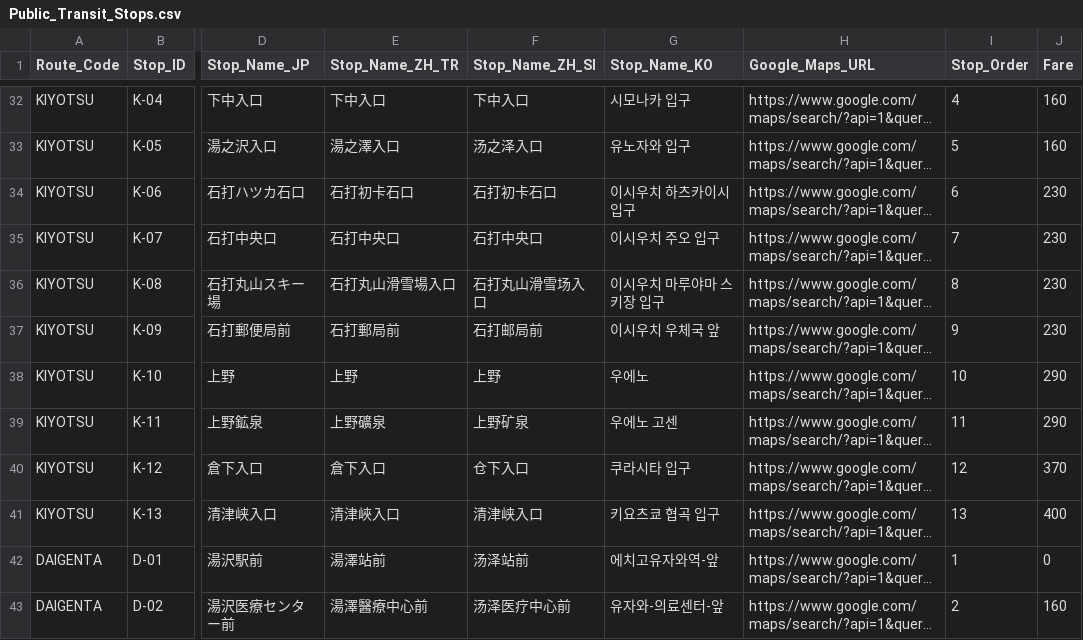
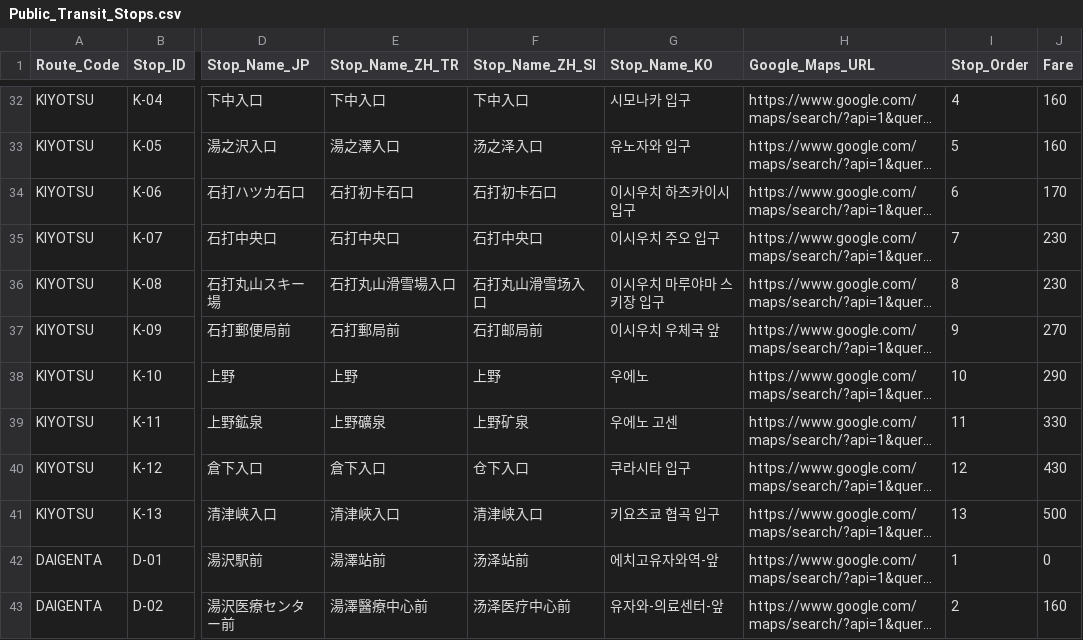
Before and after one commit to umiwumi/transit-digitization, a CSV file: Public_Transit_Stops.csv, drawn as a sheet; only a part is shown, gaps mark what is left out; long unchanged cells end in …; the diff names each change by its address in the sheet, - before the commit and + after, or states it on an @@ line.

```diff
--- a/Public_Transit_Stops.csv
+++ b/Public_Transit_Stops.csv
-J34 (Fare): 230
+J34 (Fare): 170
-J37 (Fare): 230
+J37 (Fare): 270
-J39 (Fare): 290
+J39 (Fare): 330
-J40 (Fare): 370
+J40 (Fare): 430
-J41 (Fare): 400
+J41 (Fare): 500
```
